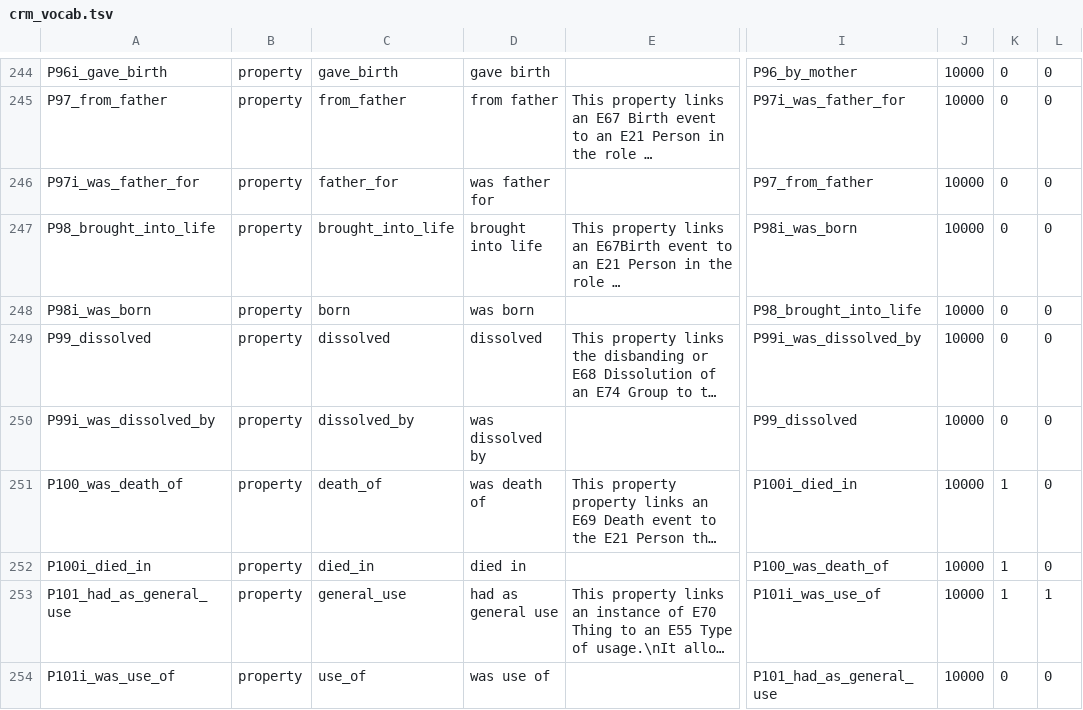
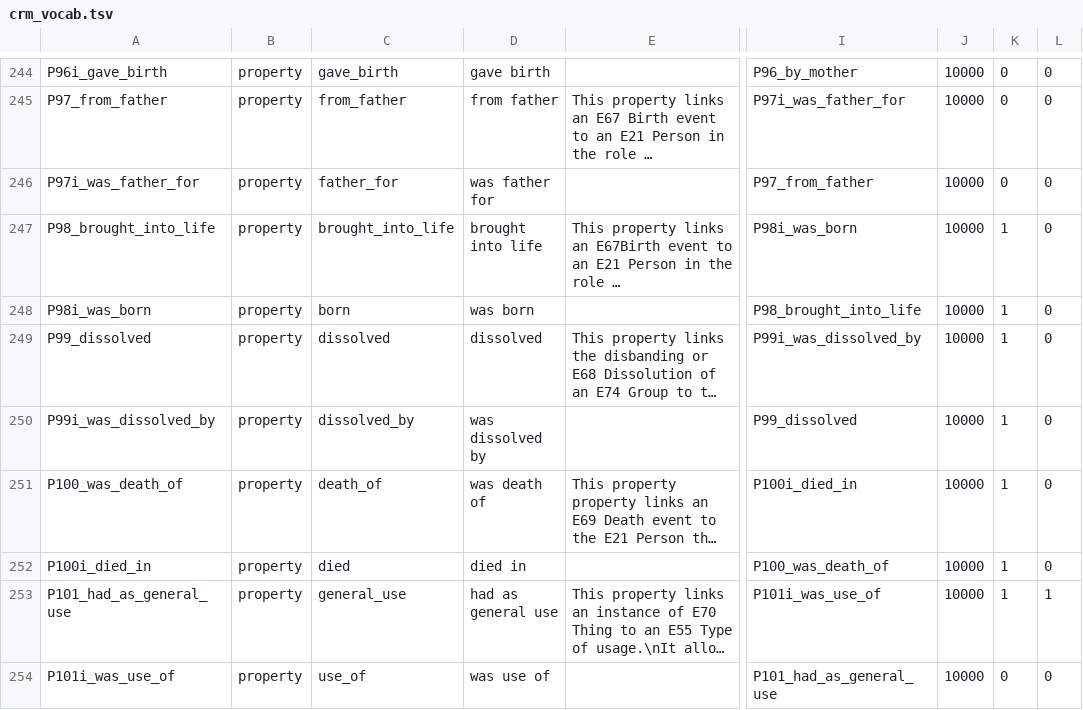
Before and after one commit to thegetty/crom, a TSV file: cromulent/data/crm_vocab.tsv, drawn as a sheet; only a part is shown, gaps mark what is left out; long unchanged cells end in …; the diff names each change by its address in the sheet, - before the commit and + after, or states it on an @@ line.

```diff
--- a/cromulent/data/crm_vocab.tsv
+++ b/cromulent/data/crm_vocab.tsv
-K247:K250: 0
+K247:K250: 1
-C252: died_in
+C252: died
```
Also changed, not shown: 8 other files.
